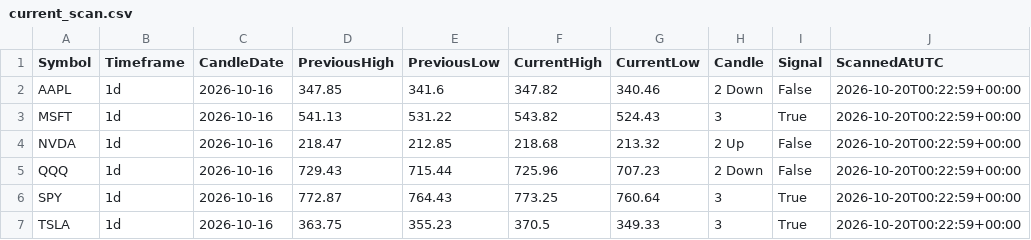
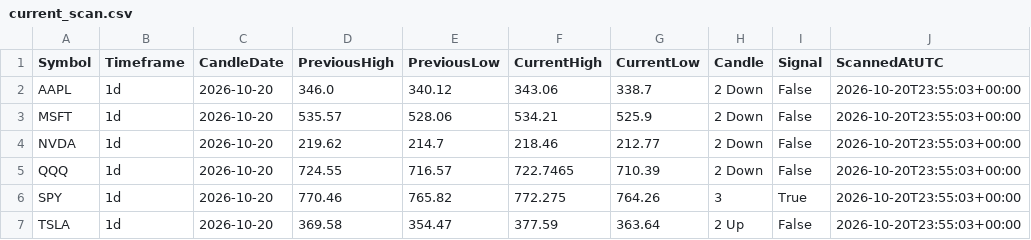
Before and after one commit to fazewalty/candle-scanner, a CSV file: current_scan.csv, drawn as a sheet.

```diff
--- a/current_scan.csv
+++ b/current_scan.csv
@@ -1,7 +1,7 @@
 Symbol,Timeframe,CandleDate,PreviousHigh,PreviousLow,CurrentHigh,CurrentLow,Candle,Signal,ScannedAtUTC
-AAPL,1d,2026-10-16,347.85,341.6,347.82,340.46,2 Down,False,2026-10-20T00:22:59+00:00
-MSFT,1d,2026-10-16,541.13,531.22,543.82,524.43,3,True,2026-10-20T00:22:59+00:00
-NVDA,1d,2026-10-16,218.47,212.85,218.68,213.32,2 Up,False,2026-10-20T00:22:59+00:00
-QQQ,1d,2026-10-16,729.43,715.44,725.96,707.23,2 Down,False,2026-10-20T00:22:59+00:00
-SPY,1d,2026-10-16,772.87,764.43,773.25,760.64,3,True,2026-10-20T00:22:59+00:00
-TSLA,1d,2026-10-16,363.75,355.23,370.5,349.33,3,True,2026-10-20T00:22:59+00:00
+AAPL,1d,2026-10-20,346.0,340.12,343.06,338.7,2 Down,False,2026-10-20T23:55:03+00:00
+MSFT,1d,2026-10-20,535.57,528.06,534.21,525.9,2 Down,False,2026-10-20T23:55:03+00:00
+NVDA,1d,2026-10-20,219.62,214.7,218.46,212.77,2 Down,False,2026-10-20T23:55:03+00:00
+QQQ,1d,2026-10-20,724.55,716.57,722.7465,710.39,2 Down,False,2026-10-20T23:55:03+00:00
+SPY,1d,2026-10-20,770.46,765.82,772.275,764.26,3,True,2026-10-20T23:55:03+00:00
+TSLA,1d,2026-10-20,369.58,354.47,377.59,363.64,2 Up,False,2026-10-20T23:55:03+00:00
```
Also changed, not shown: scan_history.csv.
